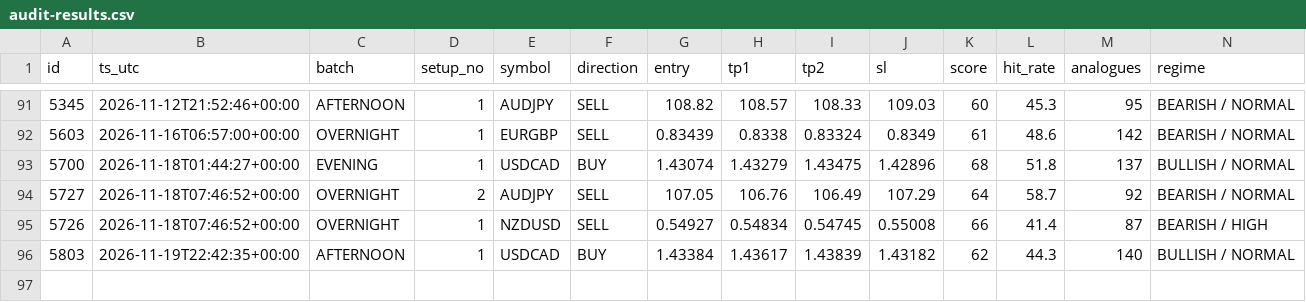
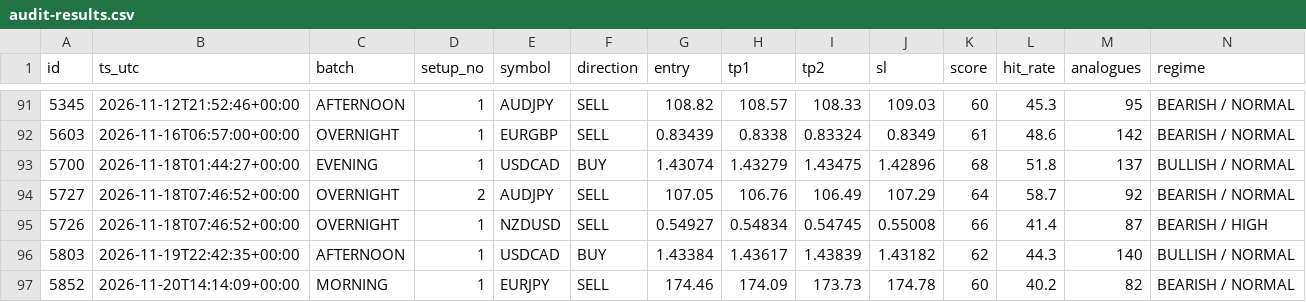
Before and after one commit to jbnikky13/signal-auditor-, a CSV file: data/audit-results.csv, drawn as a sheet; only a part is shown, gaps mark what is left out; rows hold the shown columns only; the diff names each change by its address in the sheet, - before the commit and + after, or states it on an @@ line.

```diff
--- a/data/audit-results.csv
+++ b/data/audit-results.csv
+row 97: 5852 | 2026-11-20T14:14:09+00:00 | MORNING | 1 | EURJPY | SELL | 174.46 | 174.09 | 173.73 | 174.78 | 60 | 40.2 | 82 | BEARISH / NORMAL
```
Also changed, not shown: 2 other files.
